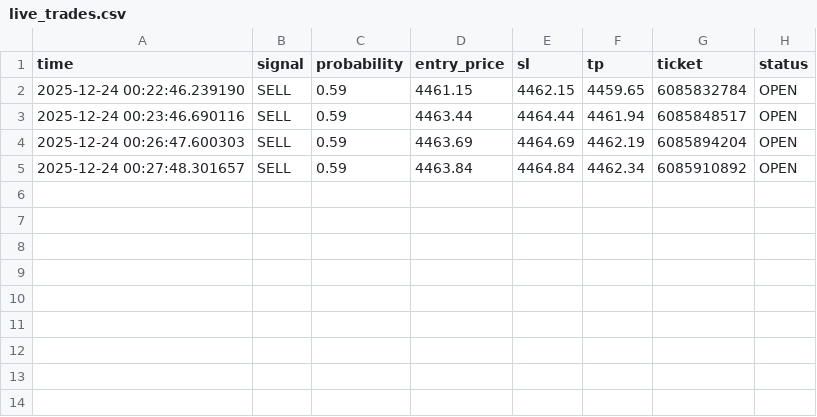
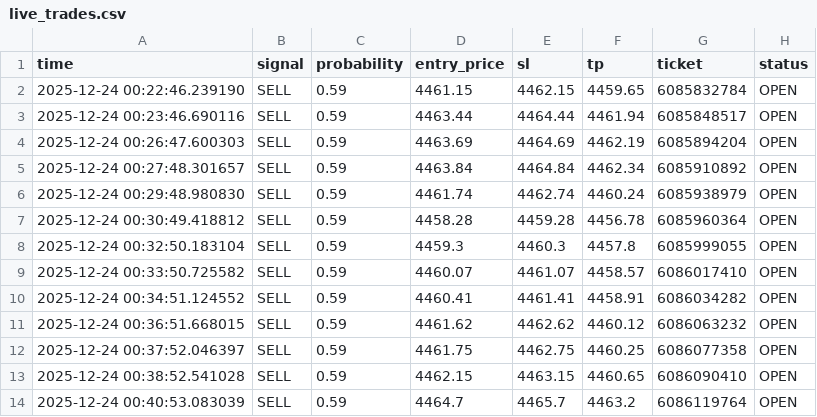
Before and after one commit to eptals2/TradingBot-Scalping, a CSV file: logs/live_trades.csv, drawn as a sheet.

```diff
--- a/logs/live_trades.csv
+++ b/logs/live_trades.csv
@@ -5 +5,10 @@ time,signal,probability,entry_price,sl,tp,ticket,status
 2025-12-24 00:27:48.301657,SELL,0.59,4463.84,4464.84,4462.34,6085910892,OPEN
+2025-12-24 00:29:48.980830,SELL,0.59,4461.74,4462.74,4460.24,6085938979,OPEN
+2025-12-24 00:30:49.418812,SELL,0.59,4458.28,4459.28,4456.78,6085960364,OPEN
+2025-12-24 00:32:50.183104,SELL,0.59,4459.3,4460.3,4457.8,6085999055,OPEN
+2025-12-24 00:33:50.725582,SELL,0.59,4460.07,4461.07,4458.57,6086017410,OPEN
+2025-12-24 00:34:51.124552,SELL,0.59,4460.41,4461.41,4458.91,6086034282,OPEN
+2025-12-24 00:36:51.668015,SELL,0.59,4461.62,4462.62,4460.12,6086063232,OPEN
+2025-12-24 00:37:52.046397,SELL,0.59,4461.75,4462.75,4460.25,6086077358,OPEN
+2025-12-24 00:38:52.541028,SELL,0.59,4462.15,4463.15,4460.65,6086090410,OPEN
+2025-12-24 00:40:53.083039,SELL,0.59,4464.7,4465.7,4463.2,6086119764,OPEN
```
Also changed, not shown: 3 other files.
